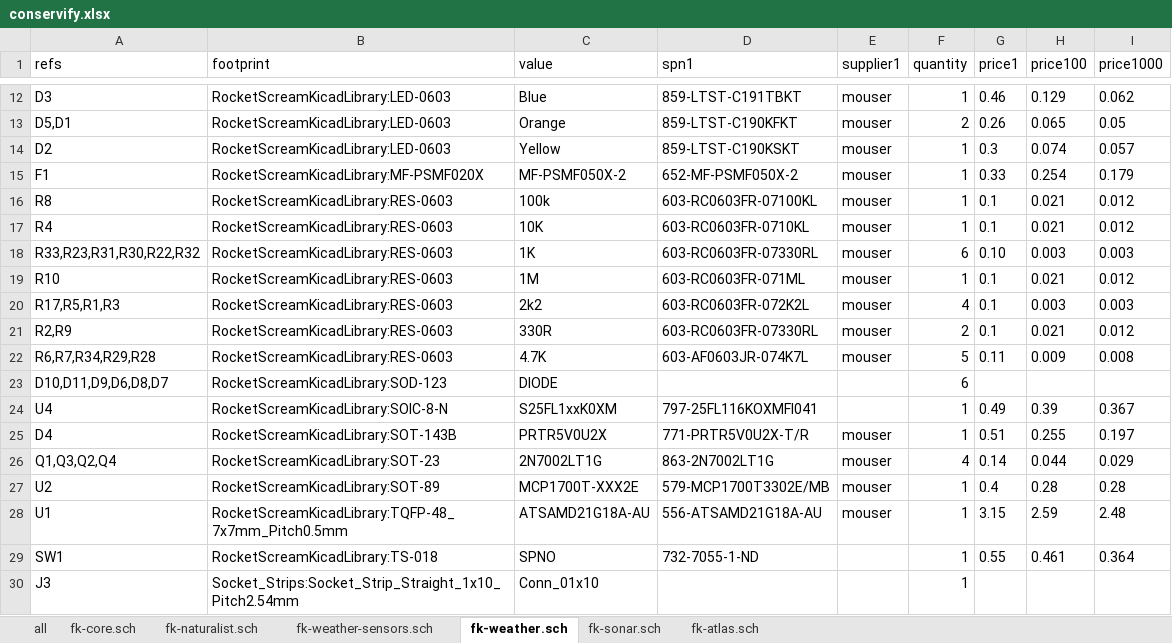
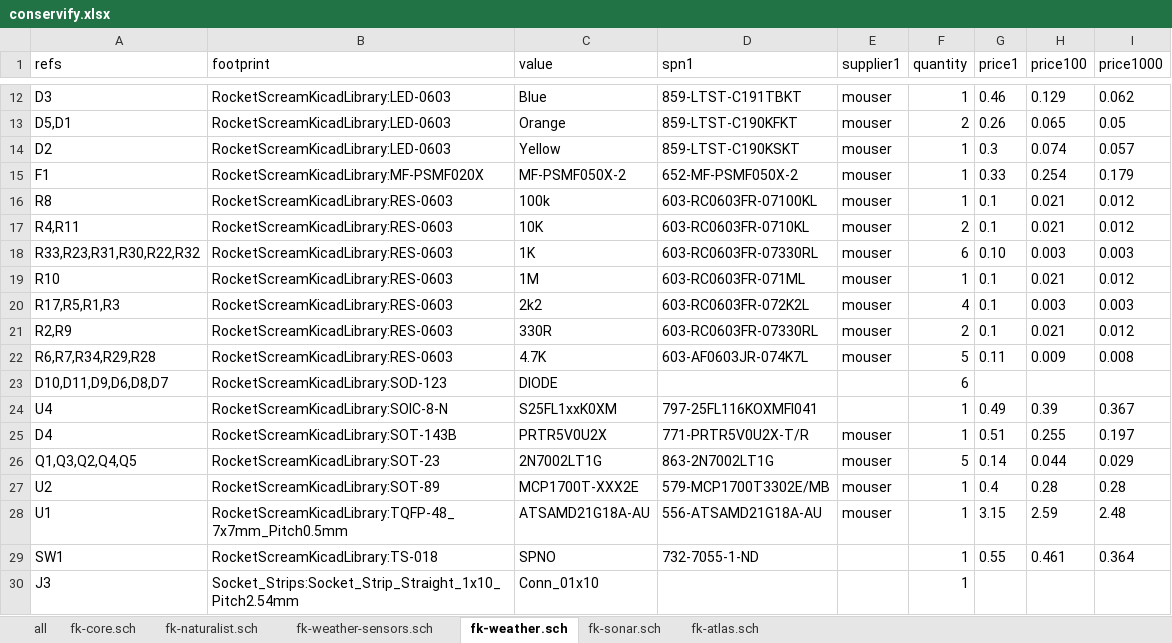
Before and after one commit to Conservify/kicad, an Excel workbook: tools/conservify.xlsx, sheet fk-weather.sch, drawn as a sheet; only a part is shown, gaps mark what is left out; values as stored, in another font and other column widths than the file's, no borders; the diff names each change by its address in the sheet, - before the commit and + after, or states it on an @@ line.

```diff
--- a/tools/conservify.xlsx (sheet fk-weather.sch)
+++ b/tools/conservify.xlsx (sheet fk-weather.sch)
-A17 (refs): R4
+A17 (refs): R4,R11
-F17 (quantity): 1
+F17 (quantity): 2
-A26 (refs): Q1,Q3,Q2,Q4
+A26 (refs): Q1,Q3,Q2,Q4,Q5
-F26 (quantity): 4
+F26 (quantity): 5
```
Also changed, not shown: sheet fk-naturalist.sch, sheet all, sheet fk-core.sch, sheet fk-sonar.sch, sheet fk-atlas.sch, 10 other files.
